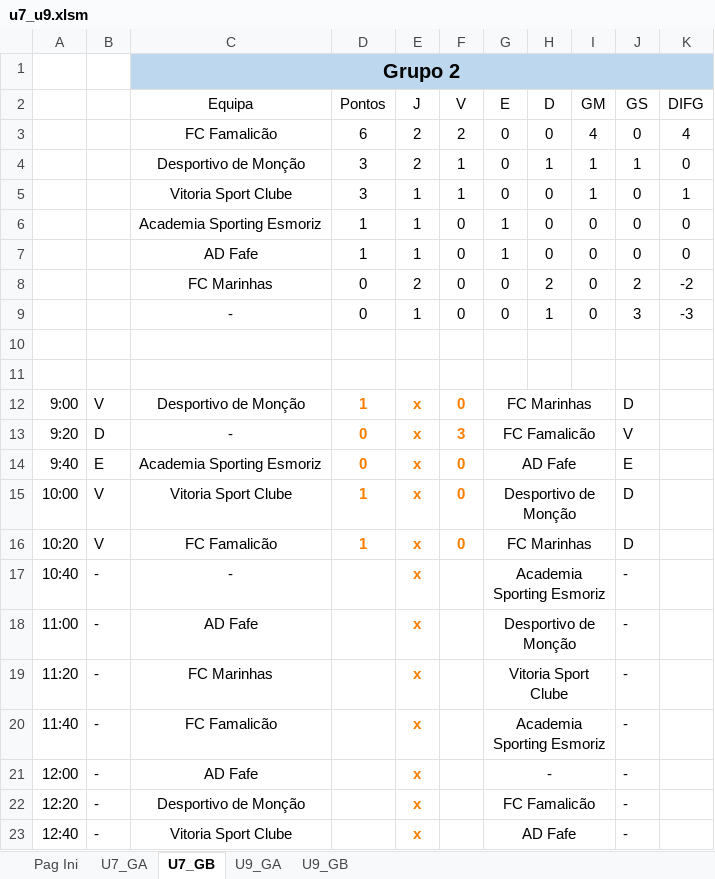
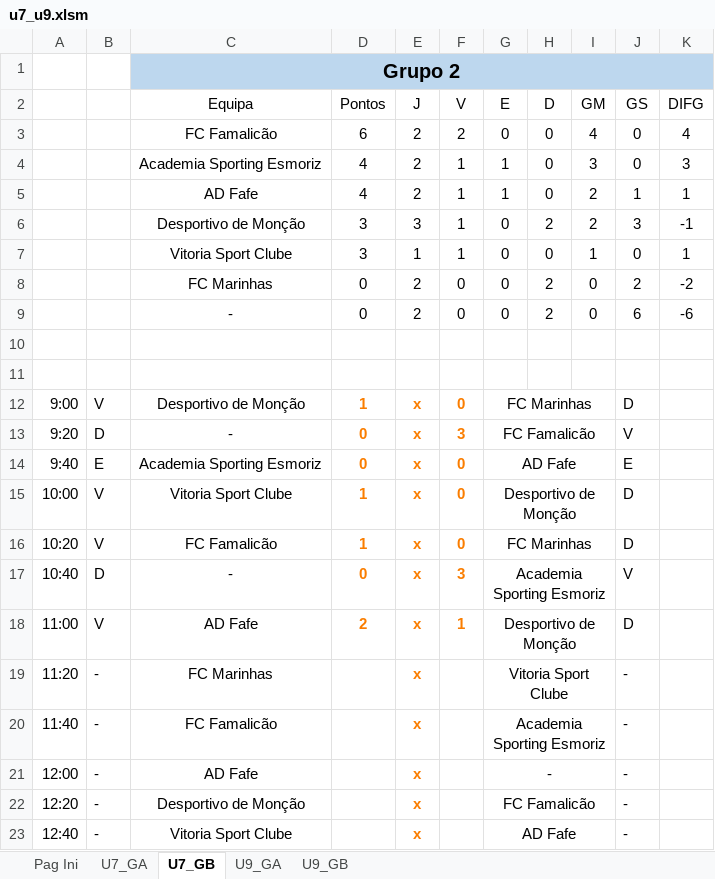
Before and after one commit to joaomendes18/couracup, an Excel workbook: assets/files/u7_u9.xlsm, sheet U7_GB, drawn as a sheet; only a part is shown; values as stored, in another font and other column widths than the file's, no borders; charts and pictures and table styles not drawn; removed rows and columns are numbered as before the commit, all else as after; the diff names each change by its address in the sheet, - before the commit and + after, or states it on an @@ line.

```diff
--- a/assets/files/u7_u9.xlsm (sheet U7_GB)
+++ b/assets/files/u7_u9.xlsm (sheet U7_GB)
-row 4:  |  | Desportivo de Monção | 3 | 2 | 1 | 0 | 1 | 1 | 1 | 0
+row 4:  |  | Academia Sporting Esmoriz | 4 | 2 | 1 | 1 | 0 | 3 | 0 | 3
+row 5:  |  | AD Fafe | 4 | 2 | 1 | 1 | 0 | 2 | 1 | 1
+row 6:  |  | Desportivo de Monção | 3 | 3 | 1 | 0 | 2 | 2 | 3 | -1
-row 6:  |  | Academia Sporting Esmoriz | 1 | 1 | 0 | 1 | 0 | 0 | 0 | 0
-row 7:  |  | AD Fafe | 1 | 1 | 0 | 1 | 0 | 0 | 0 | 0
-E9 (J): 1
+E9 (J): 2
-H9 (D): 1
+H9 (D): 2
-J9 (GS): 3
+J9 (GS): 6
-K9 (DIFG): -3
+K9 (DIFG): -6
-B17: -
+B17: D
-D17 (Pontos): (empty)
+D17 (Pontos): 0
-F17 (V): (empty)
+F17 (V): 3
-J17 (GS): -
+J17 (GS): V
-B18: -
+B18: V
-D18 (Pontos): (empty)
+D18 (Pontos): 2
-F18 (V): (empty)
+F18 (V): 1
-J18 (GS): -
+J18 (GS): D
```
Also changed, not shown: sheet Pag Ini, sheet U7_GA, sheet U9_GB, sheet U9_GA, formulas that keep their value.
